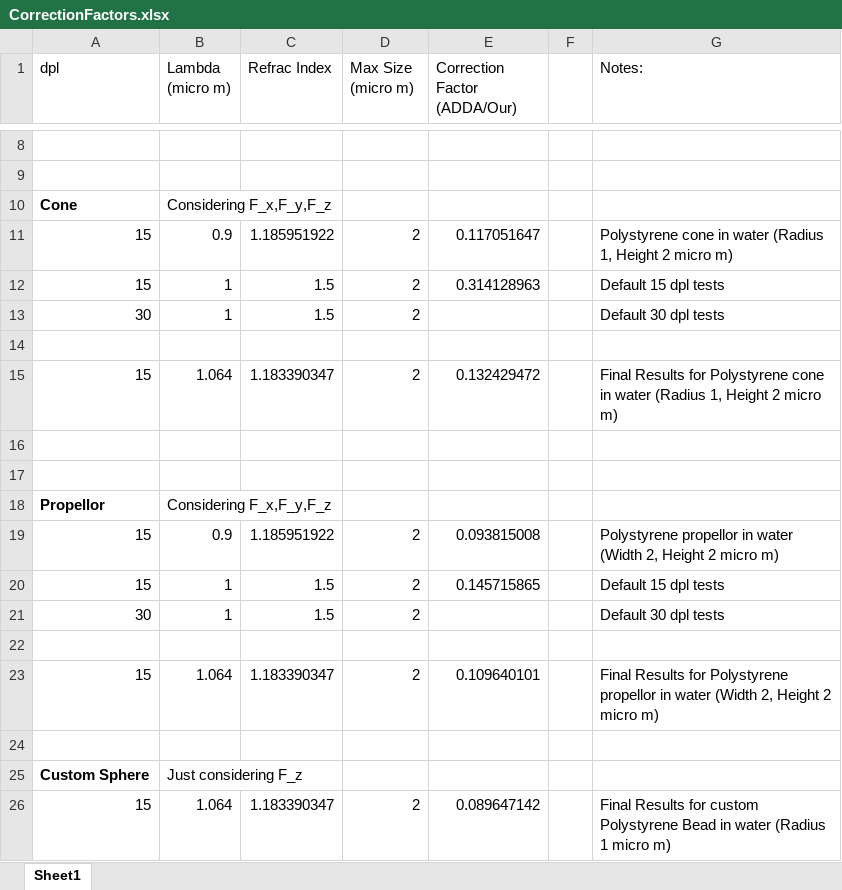
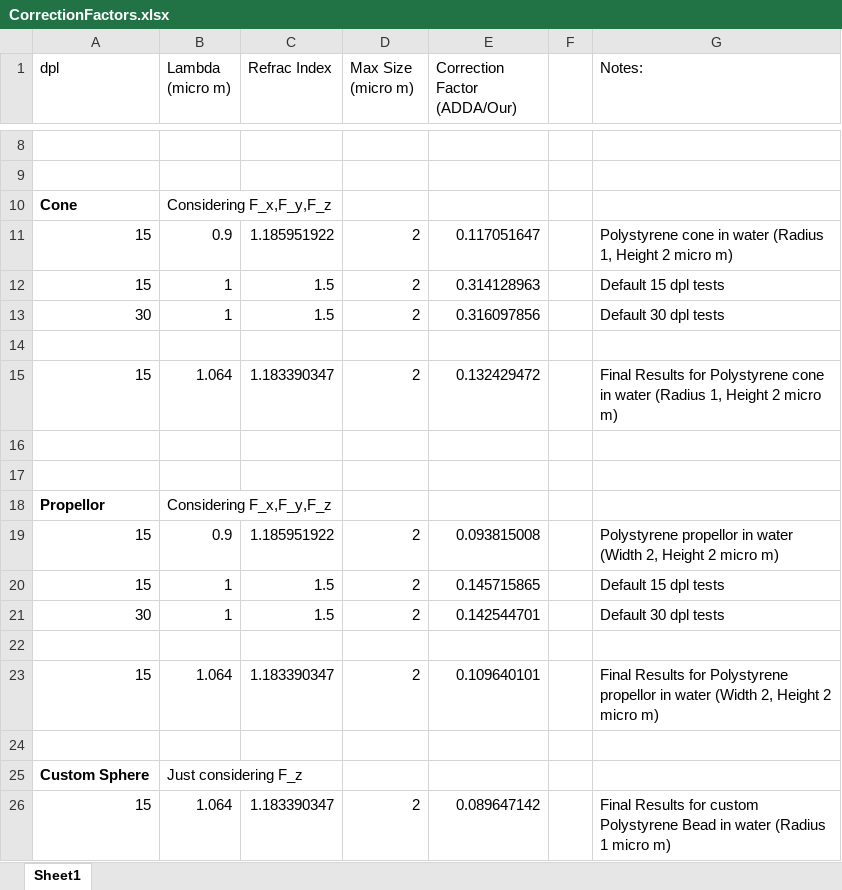
Before and after one commit to kyleashleyhall/Modelling-Light-Driven-Micro-Machines, an Excel workbook: ADDA/Linux/CorrectionFactors.xlsx, sheet Sheet1, drawn as a sheet; only a part is shown, gaps mark what is left out; values as stored, in another font and other column widths than the file's, no borders; the diff names each change by its address in the sheet, - before the commit and + after, or states it on an @@ line.

Commit message:
Updated working yGaussian scripts and Correction Factors. Waiting for the yGaussian for Sphere and Corrected Sphere to dictate the progression of the project

```diff
--- a/ADDA/Linux/CorrectionFactors.xlsx (sheet Sheet1)
+++ b/ADDA/Linux/CorrectionFactors.xlsx (sheet Sheet1)
-E13 (Correction Factor (ADDA/Our)): (empty)
+E13 (Correction Factor (ADDA/Our)): 0.316097856
-E21 (Correction Factor (ADDA/Our)): (empty)
+E21 (Correction Factor (ADDA/Our)): 0.142544701
```
Also changed, not shown: 43 other files.
